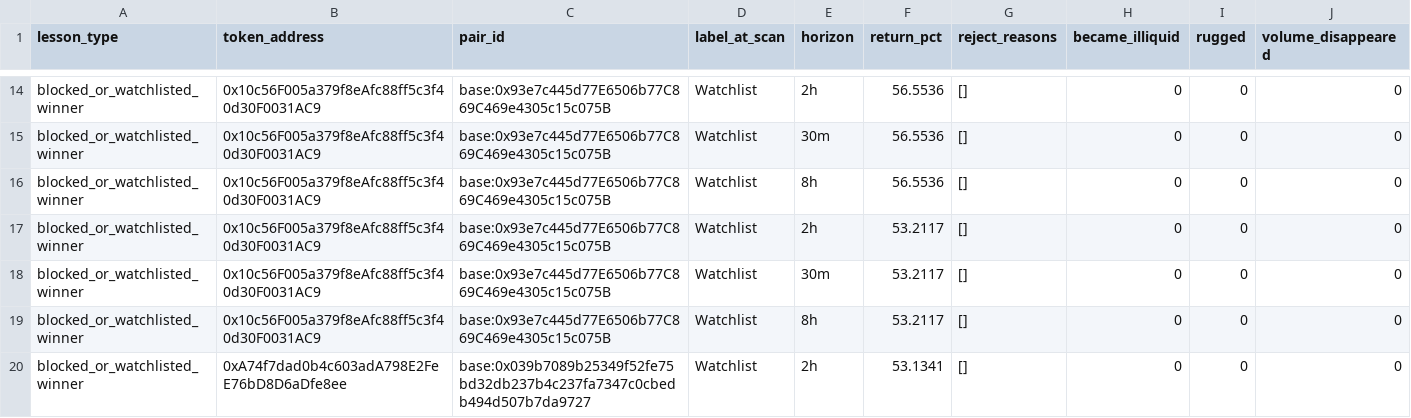
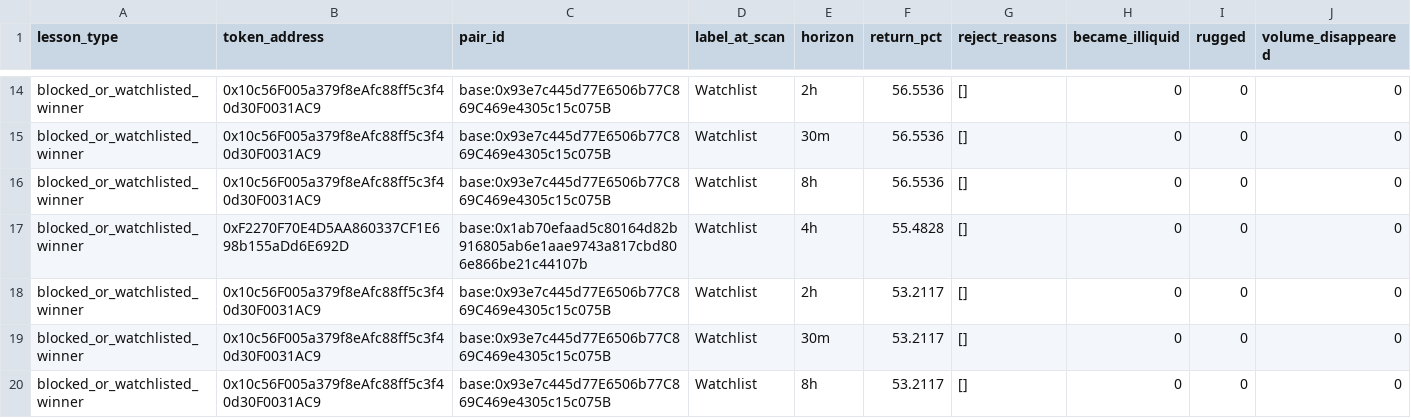
Before and after one commit to fatehchana17-create/crypto-signal-autopsy-v1, a CSV file: exports/filter_blocked_winners.csv, drawn as a sheet; only a part is shown, gaps mark what is left out; the shorter side is filled out with more unchanged rows; the diff names each change by its address in the sheet, - before the commit and + after, or states it on an @@ line.

```diff
--- a/exports/filter_blocked_winners.csv
+++ b/exports/filter_blocked_winners.csv
+row 17: blocked_or_watchlisted_winner | 0xF2270F70E4D5AA860337CF1E698b155aDd6E692D | base:0x1ab70efaad5c80164d82b916805ab6e1aae9743a817cbd806e866be21c44107b | Watchlist | 4h | 55.4828 | [] | 0 | 0 | 0
```
Also changed, not shown: exports/filter_saved_us.csv, exports/outcomes.csv, 13 other files.
